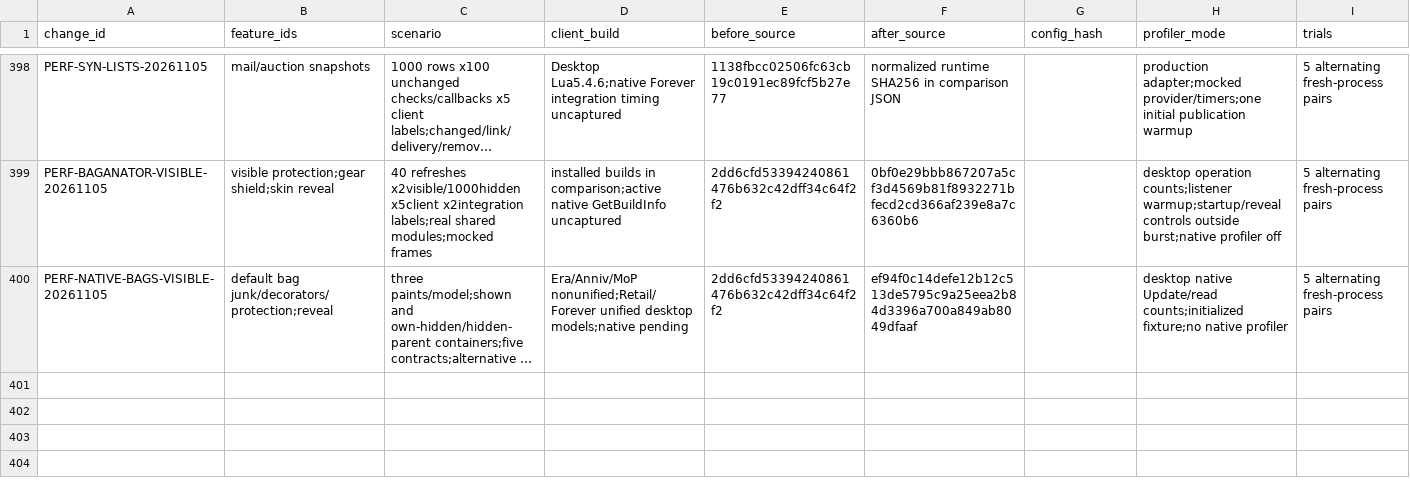
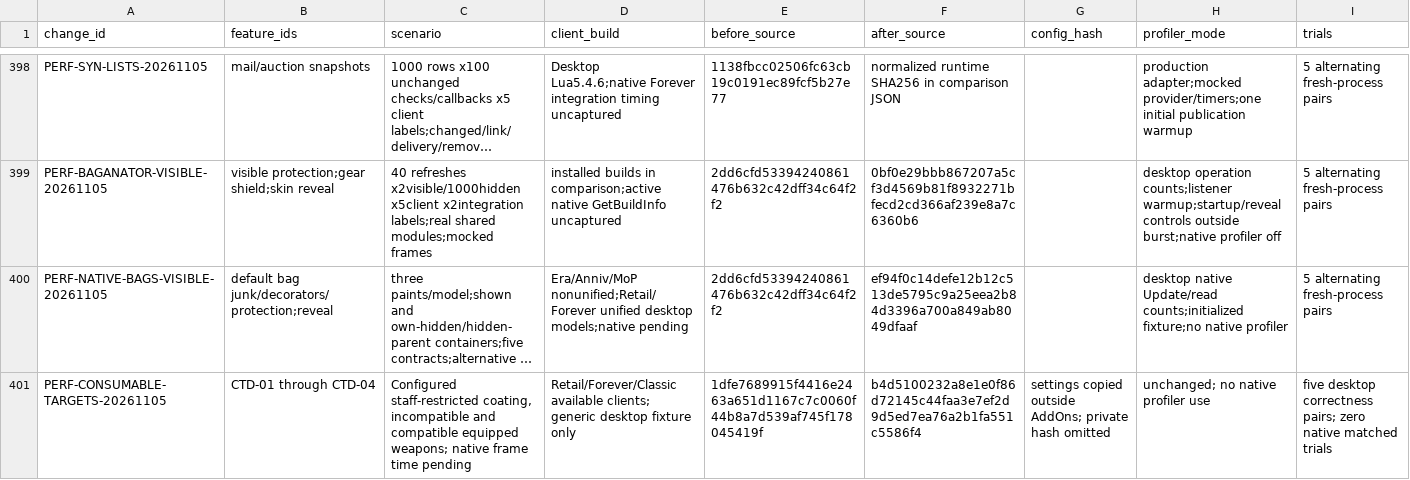
Before and after one commit to DoctorFlux/FluxUI, a CSV file: docs/PERFORMANCE_RESULTS.csv, drawn as a sheet; only a part is shown, gaps mark what is left out; long unchanged cells end in …; rows hold the shown columns only; the diff names each change by its address in the sheet, - before the commit and + after, or states it on an @@ line.

```diff
--- a/docs/PERFORMANCE_RESULTS.csv
+++ b/docs/PERFORMANCE_RESULTS.csv
+row 401: PERF-CONSUMABLE-TARGETS-20261105 | CTD-01 through CTD-04 | Configured staff-restricted coating, incompatible and compatible equipped weapons; native frame time pending | Retail/Forever/Classic available clients; generic desktop fixture only | 1dfe7689915f4416e2463a651d1167c7c0060f44b8a7d539af745f178045419f | b4d5100232a8e1e0f86d72145c44faa3e7ef2d9d5ed7ea76a2b1fa551c5586f4 | settings copied outside AddOns; private hash omitted | unchanged; no native profiler use | five desktop correctness pairs; zero native matched trials
```
Also changed, not shown: docs/CLIENT_MATRIX.csv, docs/FEATURE_PARITY.csv, 14 other files.
